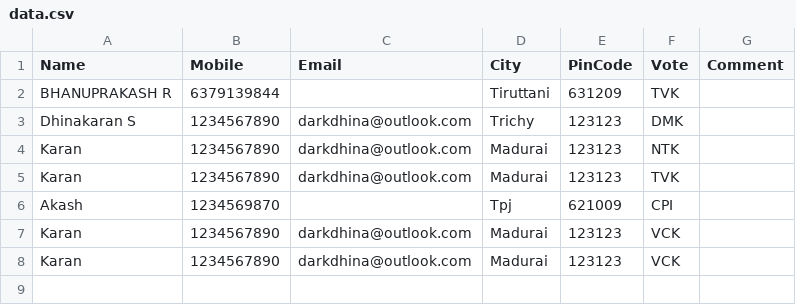
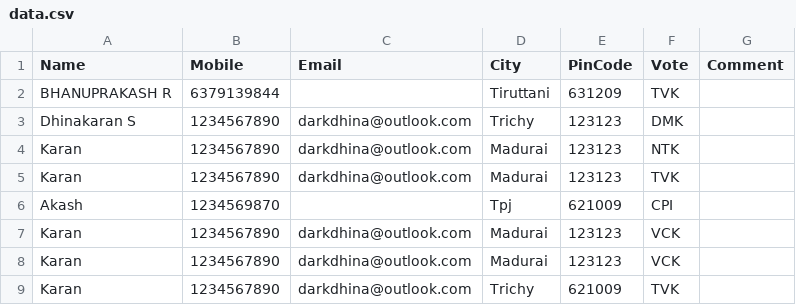
Before and after one commit to darkdhina-1300/tn-election-surveyv1, a CSV file: data.csv, drawn as a sheet.

Commit message:
Update data.csv with new submission

```diff
--- a/data.csv
+++ b/data.csv
@@ -8 +8,2 @@ Karan,1234567890,darkdhina@outlook.com,Madurai,123123,VCK,
 Karan,1234567890,darkdhina@outlook.com,Madurai,123123,VCK,
+Karan,1234567890,darkdhina@outlook.com,Trichy,621009,TVK,
```
